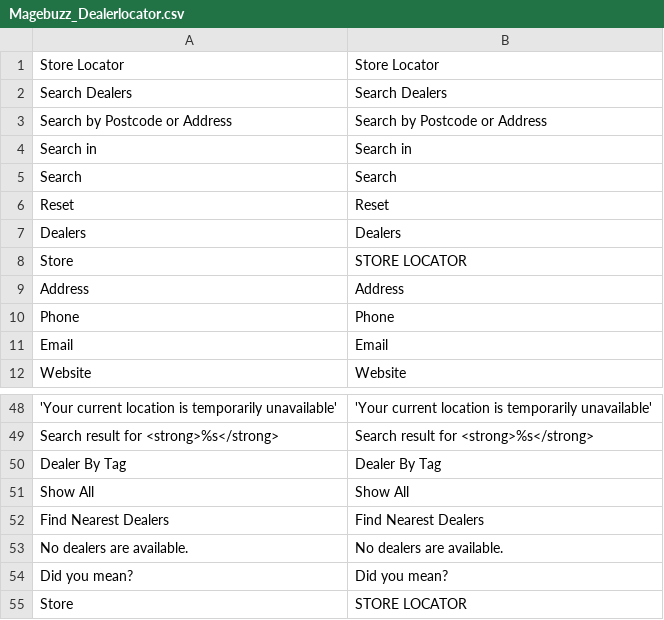
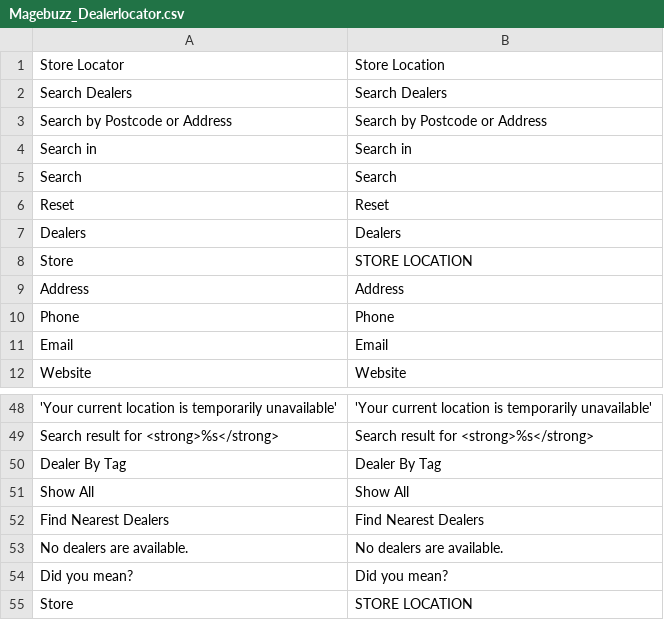
Before and after one commit to jmendozacu/dev-01, a CSV file: app/locale/en_US/Magebuzz_Dealerlocator.csv, drawn as a sheet; only a part is shown, gaps mark what is left out.

```diff
--- a/app/locale/en_US/Magebuzz_Dealerlocator.csv
+++ b/app/locale/en_US/Magebuzz_Dealerlocator.csv
@@ -1,2 +1,2 @@
-"Store Locator", "Store Locator"
+"Store Locator", "Store Location"
 "Search Dealers", "Search Dealers"
@@ -7,3 +7,3 @@
 "Dealers", "Dealers"
-"Store","STORE LOCATOR"
+"Store","STORE LOCATION"
 "Address", "Address"
@@ -54,2 +54,2 @@
 "Did you mean?", "Did you mean?"
-"Store","STORE LOCATOR"
+"Store","STORE LOCATION"
```
Also changed, not shown: app/locale/th_TH/Mage_Catalog.csv, app/locale/th_TH/Magebuzz_Dealerlocator.csv.
